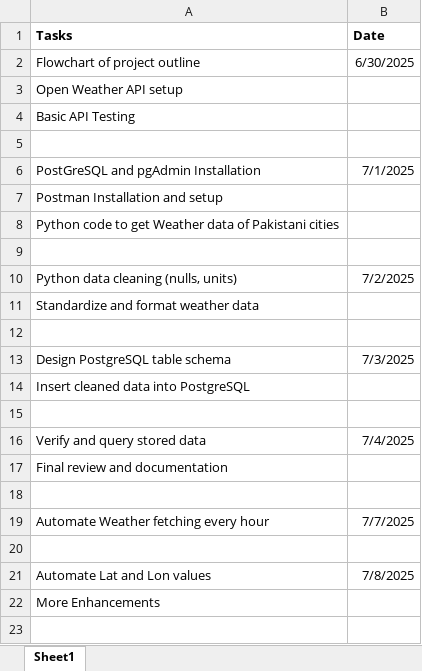
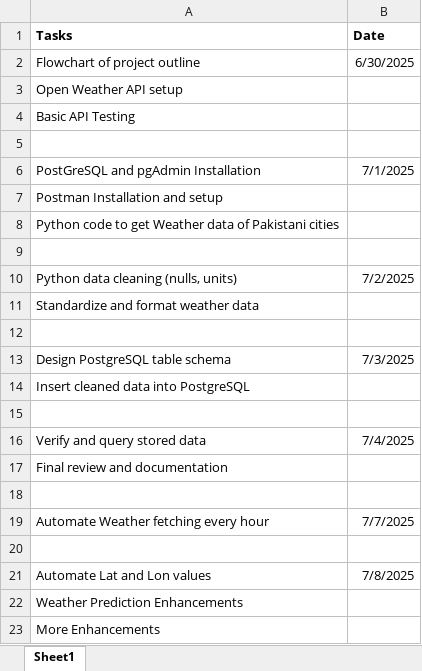
Before and after one commit to BoomBakar/Weather-ETL-Pipeline, an Excel workbook: Weather ETL Project Timeline.xlsx, sheet Sheet1, drawn as a sheet; values as stored, in another font and other column widths than the file's, no borders; the diff names each change by its address in the sheet, - before the commit and + after, or states it on an @@ line.

Commit message:
Structuring data and adding it to CSV

```diff
--- a/Weather ETL Project Timeline.xlsx (sheet Sheet1)
+++ b/Weather ETL Project Timeline.xlsx (sheet Sheet1)
+row 22: Weather Prediction Enhancements
```
Also changed, not shown: 4 other files.
